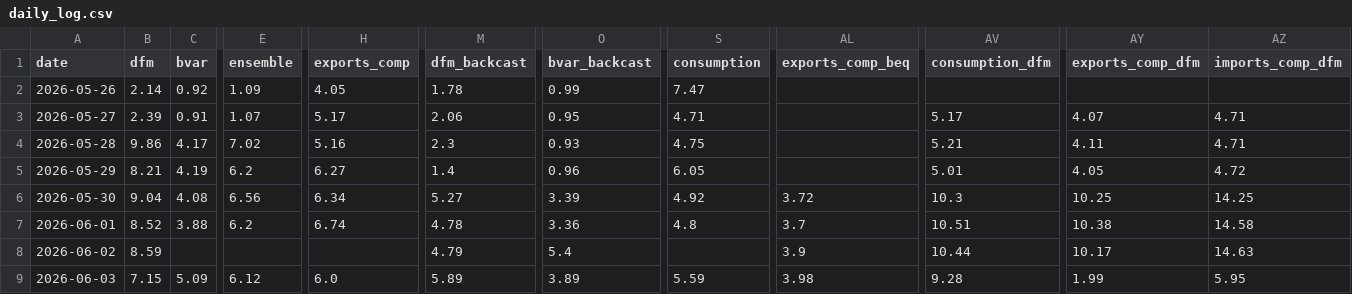
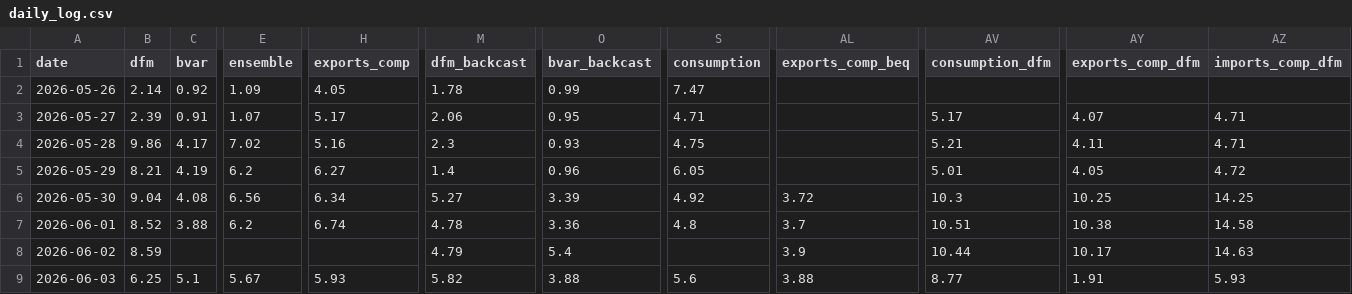
Before and after one commit to pengkodammaya/BM-ECB, a CSV file: docs/daily_log.csv, drawn as a sheet; only a part is shown, gaps mark what is left out; the diff covers the shown part only; the diff names each change by its address in the sheet, - before the commit and + after, or states it on an @@ line.

```diff
--- a/docs/daily_log.csv
+++ b/docs/daily_log.csv
-B9 (dfm): 7.15
+B9 (dfm): 6.25
-C9 (bvar): 5.09
+C9 (bvar): 5.1
-E9 (ensemble): 6.12
+E9 (ensemble): 5.67
-H9 (exports_comp): 6.0
+H9 (exports_comp): 5.93
-M9 (dfm_backcast): 5.89
+M9 (dfm_backcast): 5.82
-O9 (bvar_backcast): 3.89
+O9 (bvar_backcast): 3.88
-S9 (consumption): 5.59
+S9 (consumption): 5.6
-AL9 (exports_comp_beq): 3.98
+AL9 (exports_comp_beq): 3.88
-AV9 (consumption_dfm): 9.28
+AV9 (consumption_dfm): 8.77
-AY9 (exports_comp_dfm): 1.99
+AY9 (exports_comp_dfm): 1.91
-AZ9 (imports_comp_dfm): 5.95
+AZ9 (imports_comp_dfm): 5.93
```
Also changed, not shown: 7 edited cells elsewhere in this file, 3 other files.
